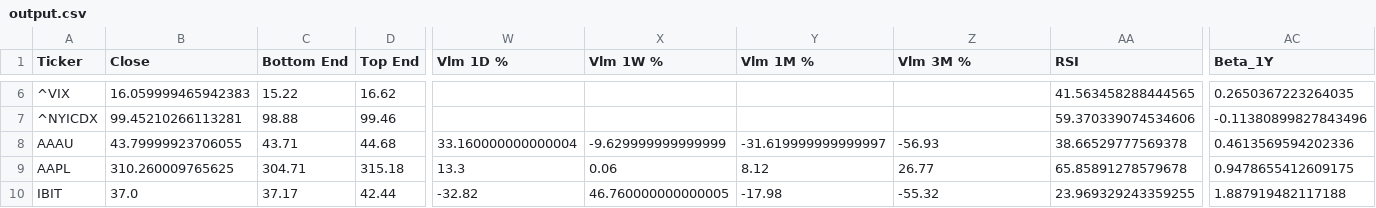
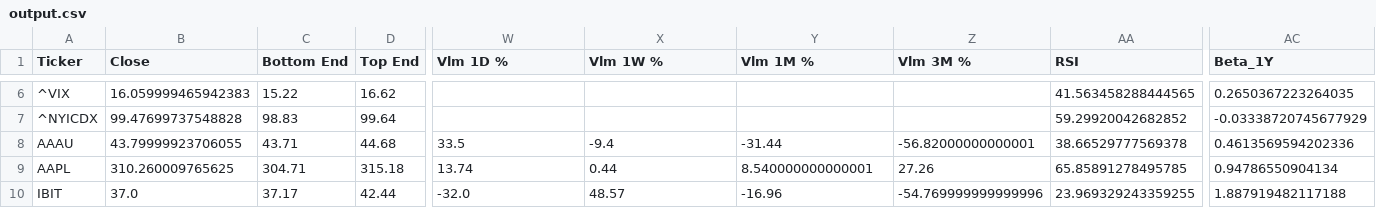
Before and after one commit to dchebows/HE-analysis-pipeline, a CSV file: output.csv, drawn as a sheet; only a part is shown, gaps mark what is left out; the diff covers the shown part only; the diff names each change by its address in the sheet, - before the commit and + after, or states it on an @@ line.

```diff
--- a/output.csv
+++ b/output.csv
-B7 (Close): 99.45210266113281
+B7 (Close): 99.47699737548828
-C7 (Bottom End): 98.88
+C7 (Bottom End): 98.83
-D7 (Top End): 99.46
+D7 (Top End): 99.64
-AA7 (RSI): 59.370339074534606
+AA7 (RSI): 59.29920042682852
-AC7 (Beta_1Y): -0.11380899827843496
+AC7 (Beta_1Y): -0.03338720745677929
-W8 (Vlm 1D %): 33.160000000000004
+W8 (Vlm 1D %): 33.5
-X8 (Vlm 1W %): -9.629999999999999
+X8 (Vlm 1W %): -9.4
-Y8 (Vlm 1M %): -31.619999999999997
+Y8 (Vlm 1M %): -31.44
-Z8 (Vlm 3M %): -56.93
+Z8 (Vlm 3M %): -56.82000000000001
-W9 (Vlm 1D %): 13.3
+W9 (Vlm 1D %): 13.74
-X9 (Vlm 1W %): 0.06
+X9 (Vlm 1W %): 0.44
-Y9 (Vlm 1M %): 8.12
+Y9 (Vlm 1M %): 8.540000000000001
-Z9 (Vlm 3M %): 26.77
+Z9 (Vlm 3M %): 27.26
-AA9 (RSI): 65.85891278579678
+AA9 (RSI): 65.85891278495785
-AC9 (Beta_1Y): 0.9478655412609175
+AC9 (Beta_1Y): 0.94786550904134
-W10 (Vlm 1D %): -32.82
+W10 (Vlm 1D %): -32.0
-X10 (Vlm 1W %): 46.760000000000005
+X10 (Vlm 1W %): 48.57
-Y10 (Vlm 1M %): -17.98
+Y10 (Vlm 1M %): -16.96
-Z10 (Vlm 3M %): -55.32
+Z10 (Vlm 3M %): -54.769999999999996
```
Also changed, not shown: 50 edited cells elsewhere in this file, throttle_history.csv, 1 other file.
